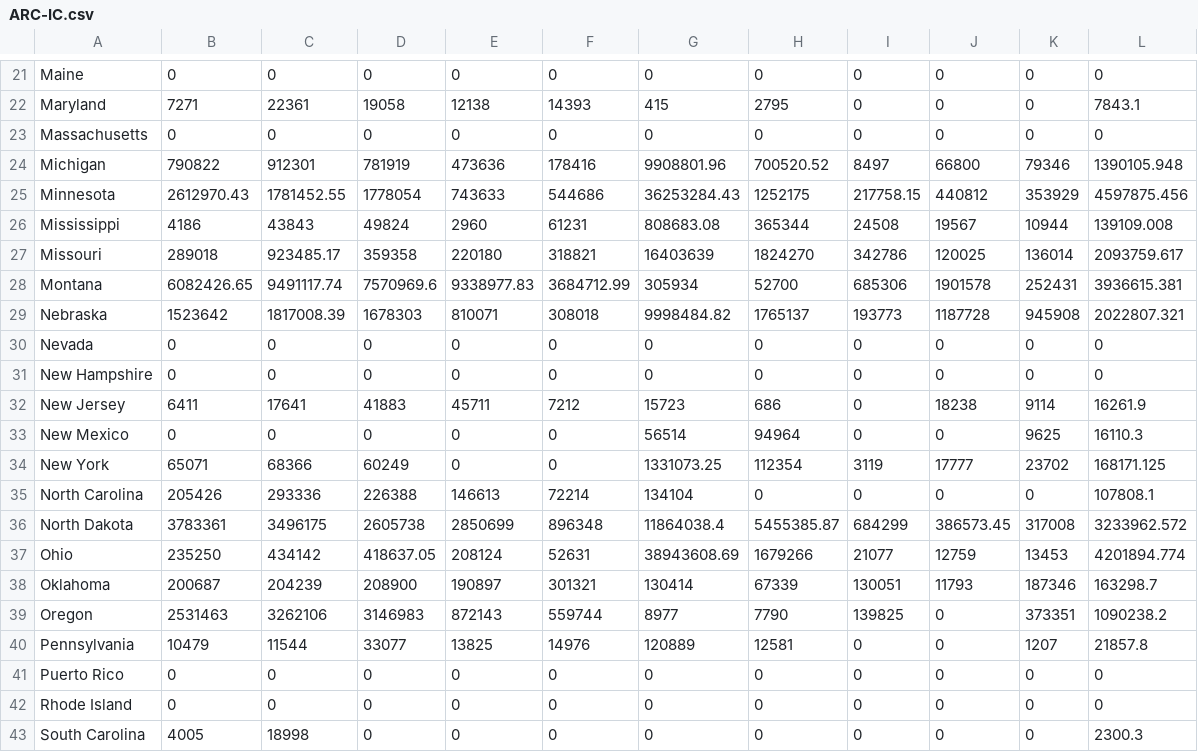
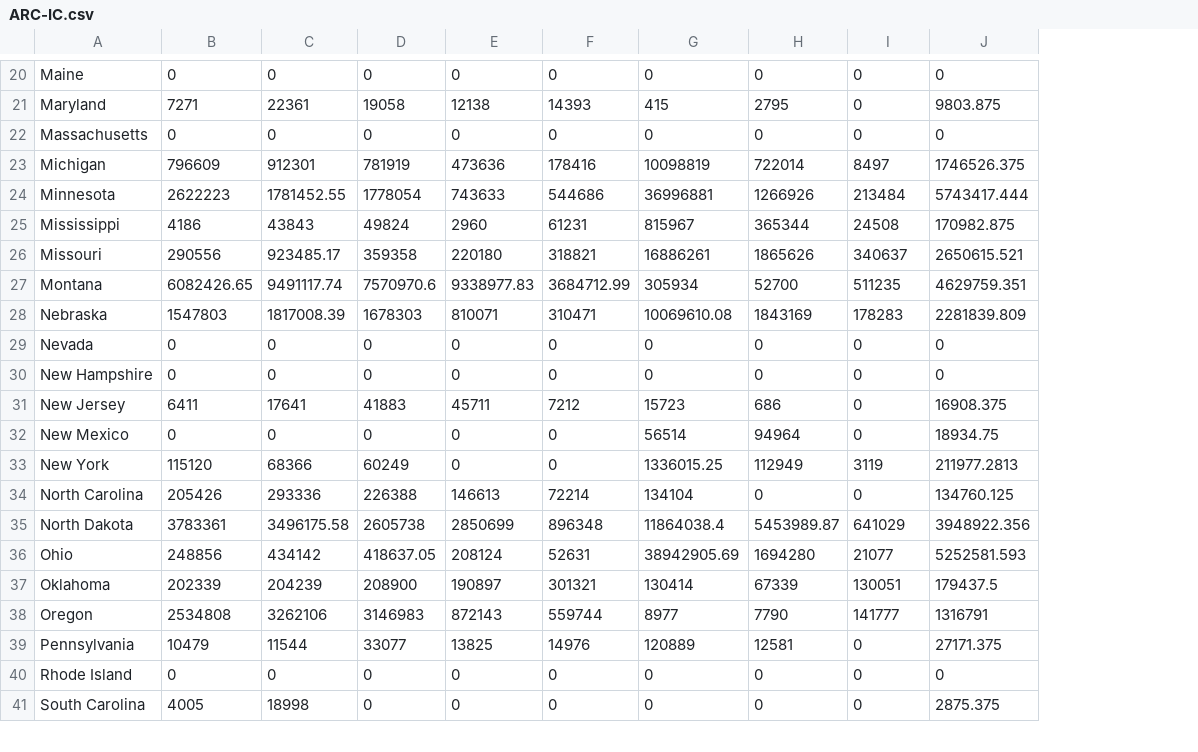
Before and after one commit to policy-design-lab/data-ingestion, a CSV file: data/title-i/ARC-IC.csv, drawn as a sheet; only a part is shown, gaps mark what is left out; removed rows and columns are numbered as before the commit, all else as after; the diff covers the shown part only; the diff names each change by its address in the sheet, - before the commit and + after, or states it on an @@ line.

```diff
--- a/data/title-i/ARC-IC.csv
+++ b/data/title-i/ARC-IC.csv
-column J, rows 21-40: 0 | 0 | 0 | 66800 | 440812 | 19567 | 120025 | 1901578 | 1187728 | 0 | 0 | 18238 | 0 | 17777 | 0 | 386573.45 | 12759 | 11793 | 0 | 0; rows 42-43: 0 | 0
-column K, rows 21-40: 0 | 0 | 0 | 79346 | 353929 | 10944 | 136014 | 252431 | 945908 | 0 | 0 | 9114 | 9625 | 23702 | 0 | 317008 | 13453 | 187346 | 373351 | 1207; rows 42-43: 0 | 0
-column L, rows 21-40: 0 | 7843.1 | 0 | 1390105.948 | 4597875.456 | 139109.008 | 2093759.617 | 3936615.381 | 2022807.321 | 0 | 0 | 16261.9 | 16110.3 | 168171.125 | 107808.1 | 3233962.572 | 4201894.774 | 163298.7 | 1090238.2 | 21857.8; rows 42-43: 0 | 2300.3
+column J, rows 20-41: 0 | 9803.875 | 0 | 1746526.375 | 5743417.444 | 170982.875 | 2650615.521 | 4629759.351 | 2281839.809 | 0 | 0 | 16908.375 | 18934.75 | 211977.2813 | 134760.125 | 3948922.356 | 5252581.593 | 179437.5 | 1316791 | 27171.375 | 0 | 2875.375
-B23: 790822
+B23: 796609
-G23: 9908801.96
+G23: 10098819
-H23: 700520.52
+H23: 722014
-B24: 2612970.43
+B24: 2622223
-G24: 36253284.43
+G24: 36996881
-H24: 1252175
+H24: 1266926
-I24: 217758.15
+I24: 213484
-G25: 808683.08
+G25: 815967
-B26: 289018
+B26: 290556
-G26: 16403639
+G26: 16886261
-H26: 1824270
+H26: 1865626
-I26: 342786
+I26: 340637
-D27: 7570969.6
+D27: 7570970.6
-I27: 685306
+I27: 511235
-B28: 1523642
+B28: 1547803
-F28: 308018
+F28: 310471
-G28: 9998484.82
+G28: 10069610.08
-H28: 1765137
+H28: 1843169
-I28: 193773
+I28: 178283
-B33: 65071
+B33: 115120
-G33: 1331073.25
+G33: 1336015.25
-H33: 112354
+H33: 112949
-C35: 3496175
+C35: 3496175.58
-H35: 5455385.87
+H35: 5453989.87
-I35: 684299
+I35: 641029
-B36: 235250
+B36: 248856
-G36: 38943608.69
+G36: 38942905.69
-H36: 1679266
+H36: 1694280
-B37: 200687
+B37: 202339
-B38: 2531463
+B38: 2534808
-I38: 139825
+I38: 141777
-row 41: Puerto Rico | 0 | 0 | 0 | 0 | 0 | 0 | 0 | 0 | 0 | 0 | 0
```
Also changed, not shown: 1 added row, 3 removed rows and 36 edited cells elsewhere in this file, data/title-i/ARC-CO Base Acres by Program.csv, data/title-i/ARC-CO Recipients by Program.csv, 6 other files.
